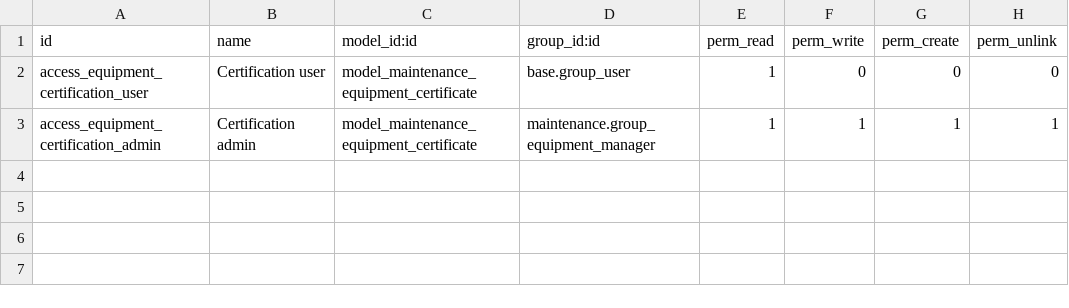
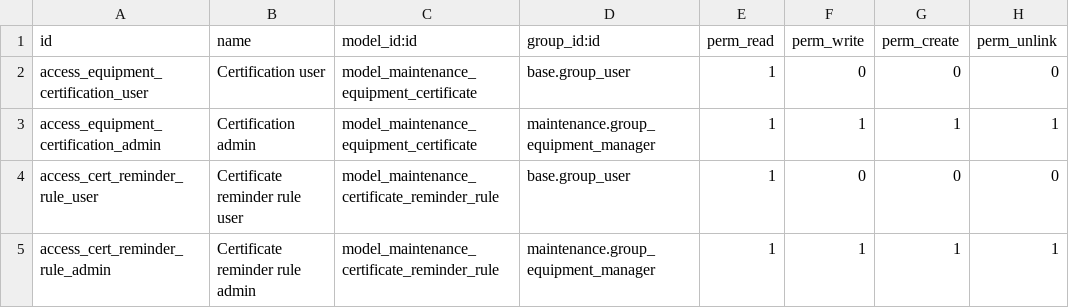
Before and after one commit to OCA/maintenance, a CSV file: maintenance_equipment_certification/security/ir.model.access.csv, drawn as a sheet; the diff names each change by its address in the sheet, - before the commit and + after, or states it on an @@ line.

Commit message:
[IMP] maintenance_equipment_certification: add certificate menu and alert when a certificate is about to expire

```diff
--- a/maintenance_equipment_certification/security/ir.model.access.csv
+++ b/maintenance_equipment_certification/security/ir.model.access.csv
+row 4: access_cert_reminder_rule_user | Certificate reminder rule user | model_maintenance_certificate_reminder_rule | base.group_user | 1 | 0 | 0 | 0
+row 5: access_cert_reminder_rule_admin | Certificate reminder rule admin | model_maintenance_certificate_reminder_rule | maintenance.group_equipment_manager | 1 | 1 | 1 | 1
```
Also changed, not shown: 15 other files.
